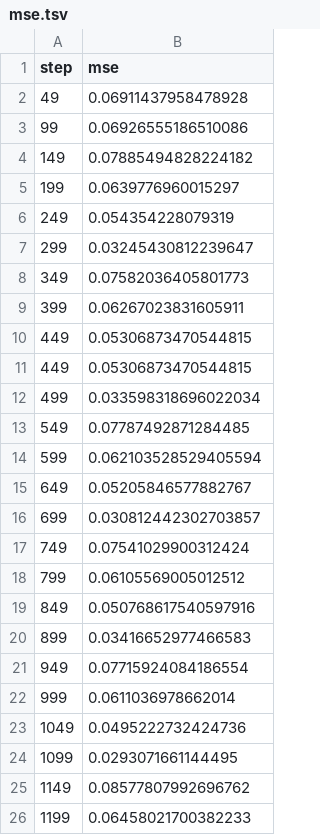
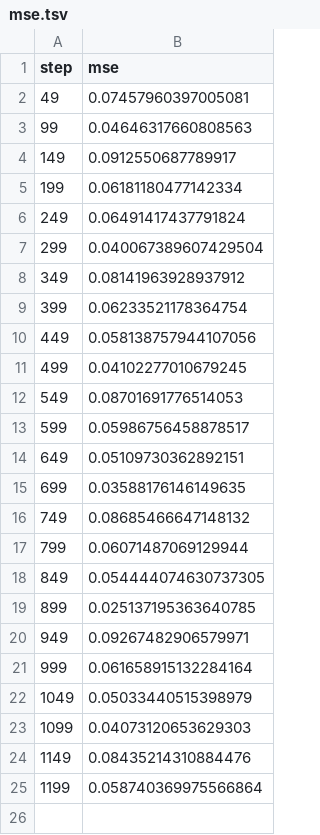
Before and after one commit to mnrozhkov/checkpoints-gcp, a TSV file: dvclive/plots/metrics/train/mse.tsv, drawn as a sheet.

```diff
--- a/dvclive/plots/metrics/train/mse.tsv
+++ b/dvclive/plots/metrics/train/mse.tsv
@@ -1,26 +1,25 @@
 step	mse
-49	0.06911437958478928
-99	0.06926555186510086
-149	0.07885494828224182
-199	0.0639776960015297
-249	0.054354228079319
-299	0.03245430812239647
-349	0.07582036405801773
-399	0.06267023831605911
-449	0.05306873470544815
-449	0.05306873470544815
-499	0.033598318696022034
-549	0.07787492871284485
-599	0.062103528529405594
-649	0.05205846577882767
-699	0.030812442302703857
-749	0.07541029900312424
-799	0.06105569005012512
-849	0.050768617540597916
-899	0.03416652977466583
-949	0.07715924084186554
-999	0.0611036978662014
-1049	0.0495222732424736
-1099	0.0293071661144495
-1149	0.08577807992696762
-1199	0.06458021700382233
+49	0.07457960397005081
+99	0.04646317660808563
+149	0.0912550687789917
+199	0.06181180477142334
+249	0.06491417437791824
+299	0.040067389607429504
+349	0.08141963928937912
+399	0.06233521178364754
+449	0.058138757944107056
+499	0.04102277010679245
+549	0.08701691776514053
+599	0.05986756458878517
+649	0.05109730362892151
+699	0.03588176146149635
+749	0.08685466647148132
+799	0.06071487069129944
+849	0.054444074630737305
+899	0.025137195363640785
+949	0.09267482906579971
+999	0.061658915132284164
+1049	0.05033440515398979
+1099	0.04073120653629303
+1149	0.08435214310884476
+1199	0.058740369975566864
```
Also changed, not shown: 10 other files.
